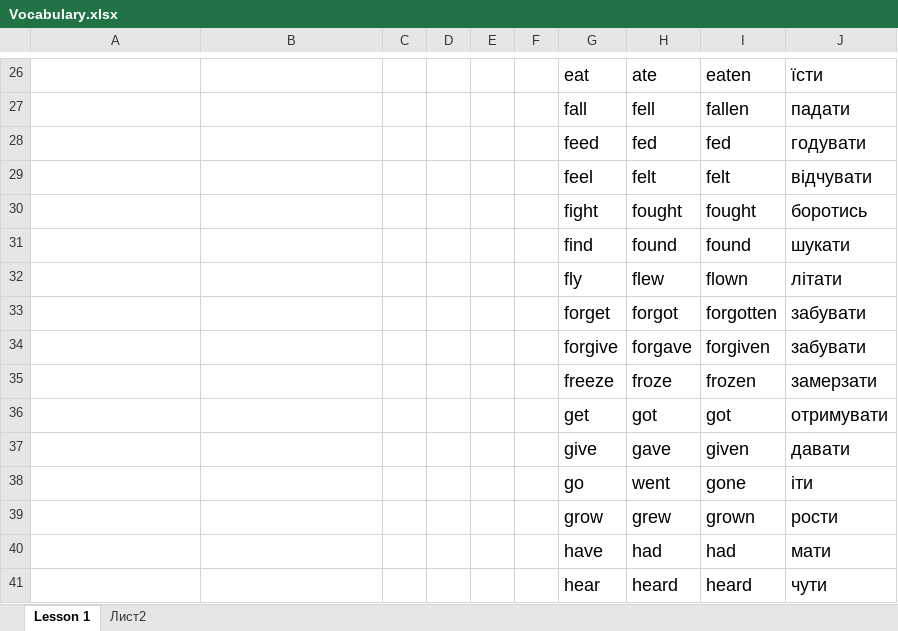
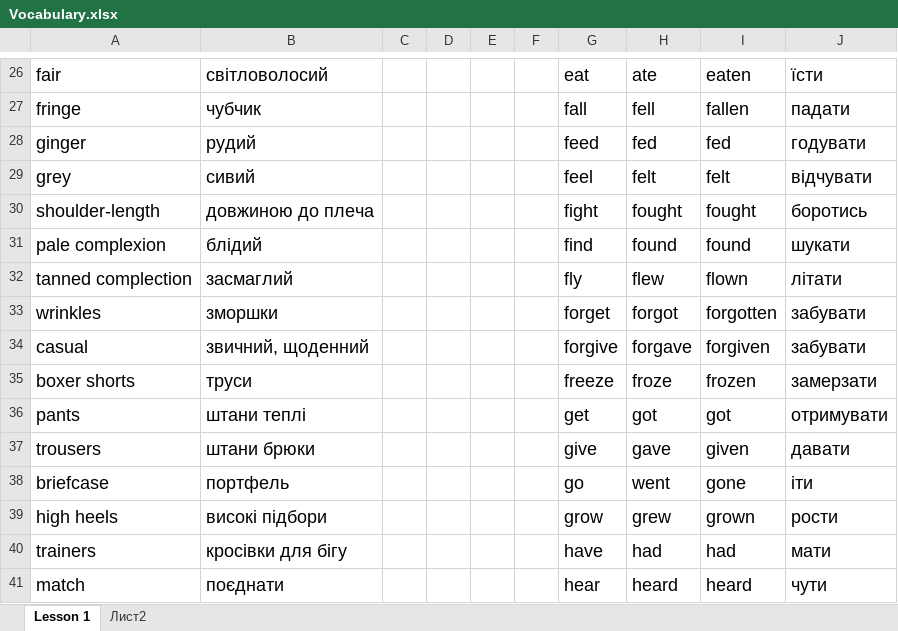
Before and after one commit to MarkoVoitovych/english-bot, an Excel workbook: Vocabulary.xlsx, sheet Lesson 1, drawn as a sheet; only a part is shown, gaps mark what is left out; values as stored, in another font and other column widths than the file's, no borders; the diff covers the shown part only; the diff names each change by its address in the sheet, - before the commit and + after, or states it on an @@ line.

```diff
--- a/Vocabulary.xlsx (sheet Lesson 1)
+++ b/Vocabulary.xlsx (sheet Lesson 1)
-A26: (empty)
+A26: fair
-B26: (empty)
+B26: світловолосий
-A27: (empty)
+A27: fringe
-B27: (empty)
+B27: чубчик
-A28: (empty)
+A28: ginger
-B28: (empty)
+B28: рудий
-A29: (empty)
+A29: grey
-B29: (empty)
+B29: сивий
-A30: (empty)
+A30: shoulder-length
-B30: (empty)
+B30: довжиною до плеча
-A31: (empty)
+A31: pale complexion
-B31: (empty)
+B31: блідий
-A32: (empty)
+A32: tanned complection
-B32: (empty)
+B32: засмаглий
-A33: (empty)
+A33: wrinkles
-B33: (empty)
+B33: зморшки
-A34: (empty)
+A34: casual
-B34: (empty)
+B34: звичний, щоденний
-A35: (empty)
+A35: boxer shorts
-B35: (empty)
+B35: труси
-A36: (empty)
+A36: pants
-B36: (empty)
+B36: штани теплі
-A37: (empty)
+A37: trousers
-B37: (empty)
+B37: штани брюки
-A38: (empty)
+A38: briefcase
-B38: (empty)
+B38: портфель
-A39: (empty)
+A39: high heels
-B39: (empty)
+B39: високі підбори
-A40: (empty)
+A40: trainers
-B40: (empty)
+B40: кросівки для бігу
-A41: (empty)
+A41: match
-B41: (empty)
+B41: поєднати
```
Also changed, not shown: 84 edited cells elsewhere in this sheet, 2 other files.
